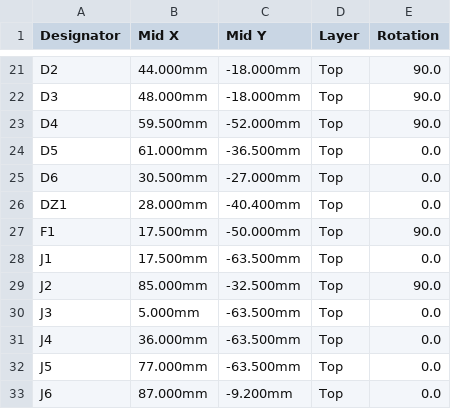
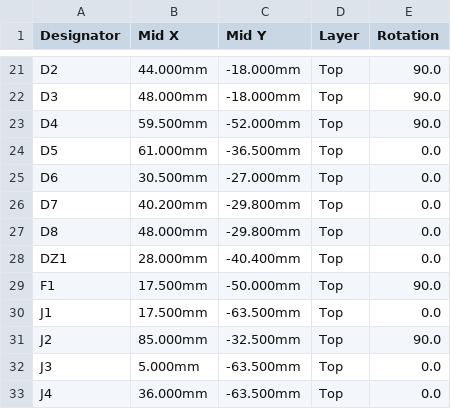
Before and after one commit to abransitonena-blip/digital-clock-timezones, a CSV file: hardware/ap02/fabricacion/jlcpcb/AP02_CPL_JLCPCB.csv, drawn as a sheet; only a part is shown, gaps mark what is left out; the shorter side is filled out with more unchanged rows.

```diff
--- a/hardware/ap02/fabricacion/jlcpcb/AP02_CPL_JLCPCB.csv
+++ b/hardware/ap02/fabricacion/jlcpcb/AP02_CPL_JLCPCB.csv
@@ -25,2 +25,4 @@ D5,61.000mm,-36.500mm,Top,0.0
 D6,30.500mm,-27.000mm,Top,0.0
+D7,40.200mm,-29.800mm,Top,0.0
+D8,48.000mm,-29.800mm,Top,0.0
 DZ1,28.000mm,-40.400mm,Top,0.0
```
Also changed, not shown: hardware/ap02/fabricacion/bom/BOM_KiCad.csv, hardware/ap02/fabricacion/gerber/posiciones_componentes.csv, 38 other files.
